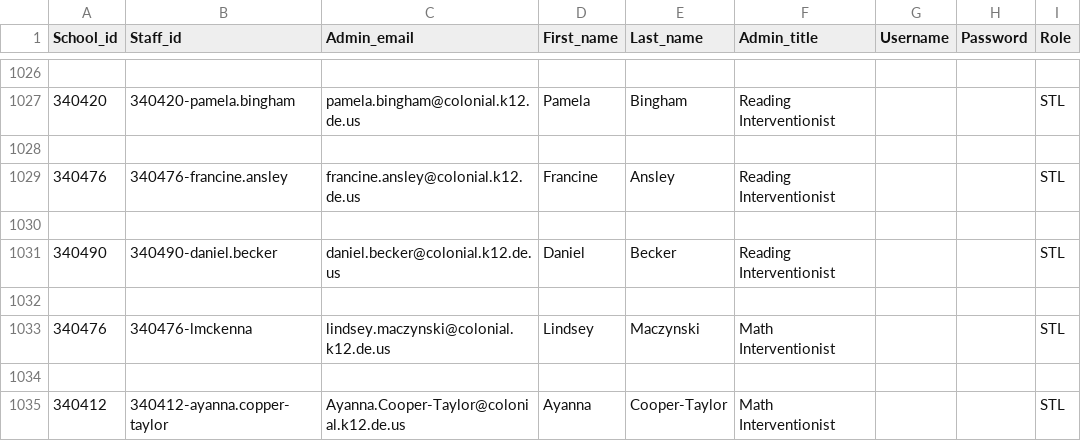
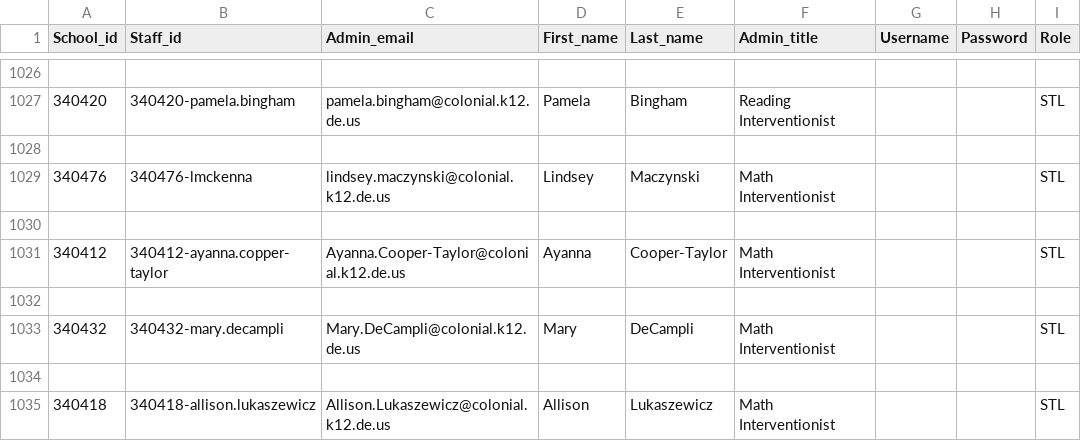
Before and after one commit to philmore1979/scripts, a CSV file: Clever/admins.csv, drawn as a sheet; only a part is shown, gaps mark what is left out; the shorter side is filled out with more unchanged rows.

```diff
--- a/Clever/admins.csv
+++ b/Clever/admins.csv
@@ -1028,6 +1028,2 @@ School_id,Staff_id,Admin_email,First_name,Last_name,Admin_title,Username,Passwor
 ,,,,,,,,
-340476,340476-francine.ansley,francine.ansley@colonial.k12.de.us,Francine,Ansley,Reading Interventionist,,,STL
-,,,,,,,,
-340490,340490-daniel.becker,daniel.becker@colonial.k12.de.us,Daniel,Becker,Reading Interventionist,,,STL
-,,,,,,,,
 340476,340476-lmckenna,lindsey.maczynski@colonial.k12.de.us,Lindsey,Maczynski,Math Interventionist,,,STL
```
